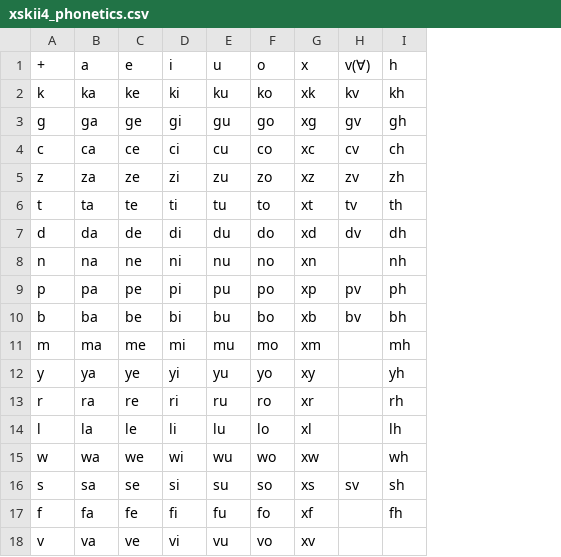
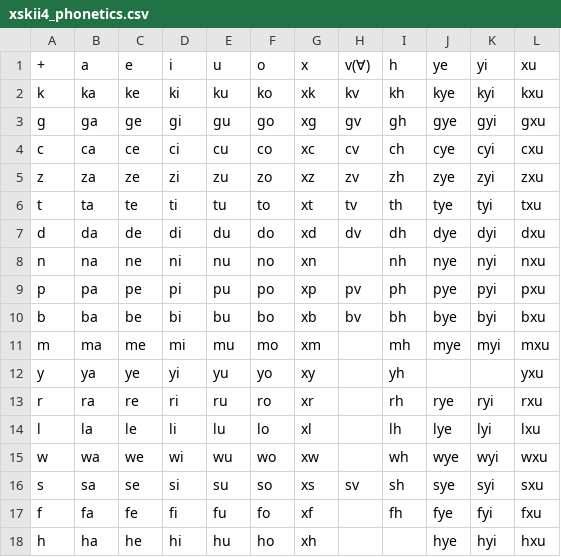
Before and after one commit to zawa8/cpp4-gcc, a CSV file: xskii4_phonetics.csv, drawn as a sheet; removed rows and columns are numbered as before the commit, all else as after; the diff names each change by its address in the sheet, - before the commit and + after, or states it on an @@ line.

Commit message:
Update xskii4_phonetics.csv with new entries
Added new phonetic representations for additional sounds.

```diff
--- a/xskii4_phonetics.csv
+++ b/xskii4_phonetics.csv
+column J (ye), rows 2-17: kye | gye | cye | zye | tye | dye | nye | pye | bye | mye |  | rye | lye | wye | sye | fye
+column K (yi), rows 2-17: kyi | gyi | cyi | zyi | tyi | dyi | nyi | pyi | byi | myi |  | ryi | lyi | wyi | syi | fyi
+column L (xu), rows 2-17: kxu | gxu | cxu | zxu | txu | dxu | nxu | pxu | bxu | mxu | yxu | rxu | lxu | wxu | sxu | fxu
-row 18: v | va | ve | vi | vu | vo | xv
+row 18: h | ha | he | hi | hu | ho | xh |  |  | hye | hyi | hxu
```
